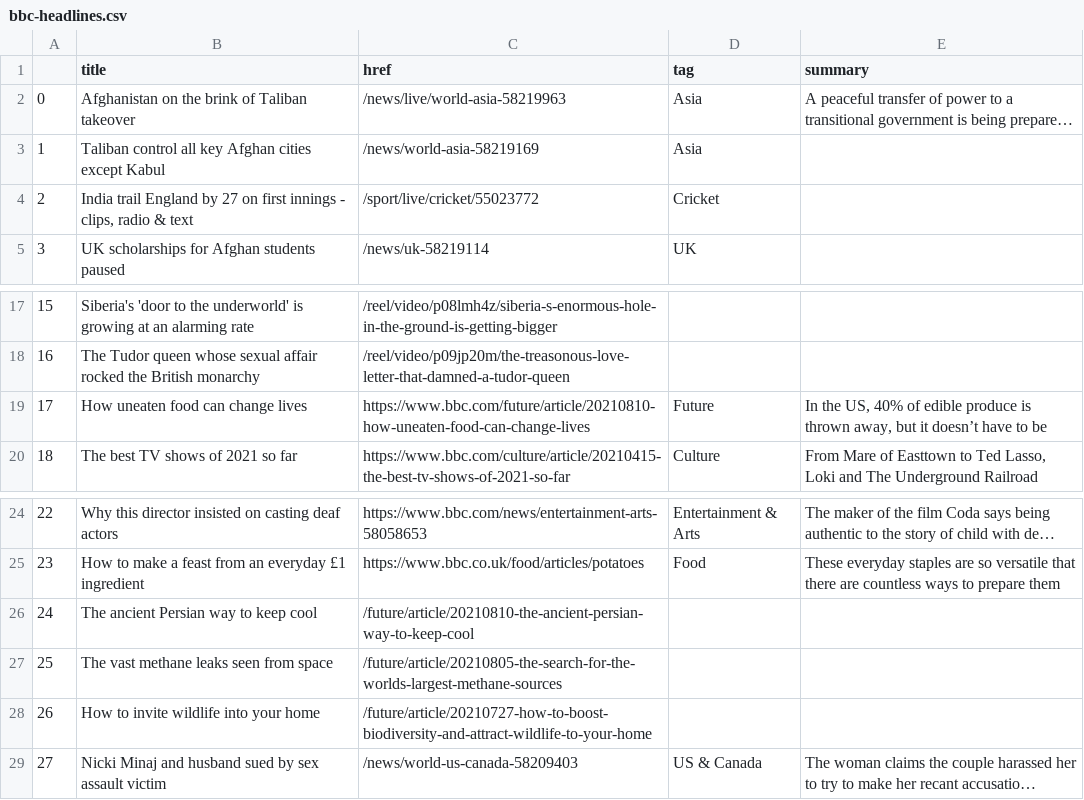
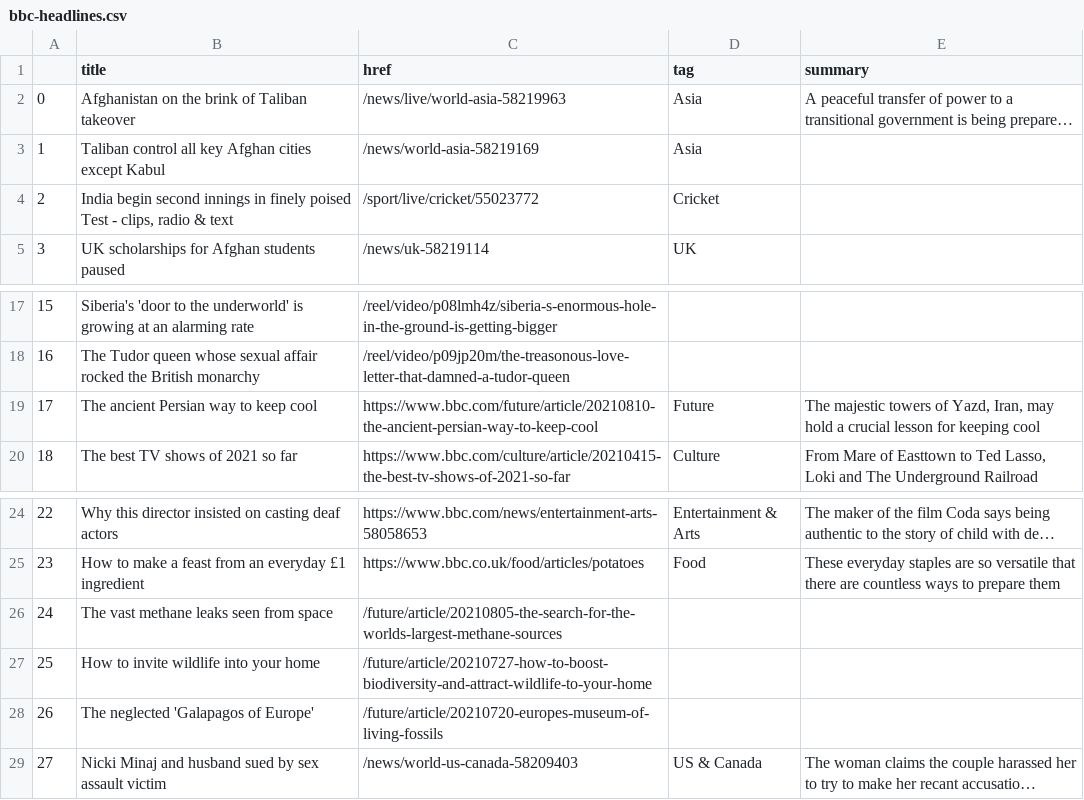
Before and after one commit to anth3lia/automatic-scraper, a CSV file: bbc-headlines.csv, drawn as a sheet; only a part is shown, gaps mark what is left out; long unchanged cells end in …; the diff names each change by its address in the sheet, - before the commit and + after, or states it on an @@ line.

```diff
--- a/bbc-headlines.csv
+++ b/bbc-headlines.csv
-B4 (title): India trail England by 27 on first innings - clips,…
+B4 (title): India begin second innings in finely poised Test - clips,…
-B19 (title): How uneaten food can change lives
+B19 (title): The ancient Persian way to keep cool
-C19 (href): https://www.bbc.com/future/article/20210810-how-uneaten-food-can-change-lives
+C19 (href): https://www.bbc.com/future/article/20210810-the-ancient-persian-way-to-keep-cool
-E19 (summary): In the US, 40% of edible produce is thrown away, but it doesn’t have to be
+E19 (summary): The majestic towers of Yazd, Iran, may hold a crucial lesson for keeping cool
-B26 (title): The ancient Persian way to keep cool
+B26 (title): The vast methane leaks seen from space
-C26 (href): /future/article/20210810-the-ancient-persian-way-to-keep-cool
+C26 (href): /future/article/20210805-the-search-for-the-worlds-largest-methane-sources
-B27 (title): The vast methane leaks seen from space
+B27 (title): How to invite wildlife into your home
-C27 (href): /future/article/20210805-the-search-for-the-worlds-largest-methane-sources
+C27 (href): /future/article/20210727-how-to-boost-biodiversity-and-attract-wildlife-to-your-home
-B28 (title): How to invite wildlife into your home
+B28 (title): The neglected 'Galapagos of Europe'
-C28 (href): /future/article/20210727-how-to-boost-biodiversity-and-attract-wildlife-to-your-home
+C28 (href): /future/article/20210720-europes-museum-of-living-fossils
```
